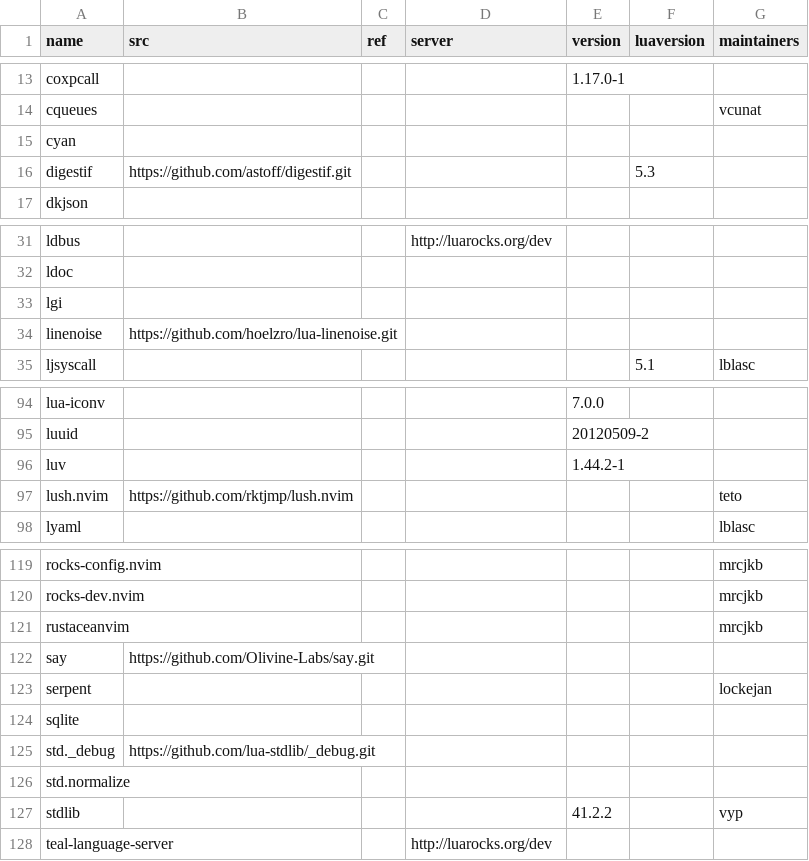
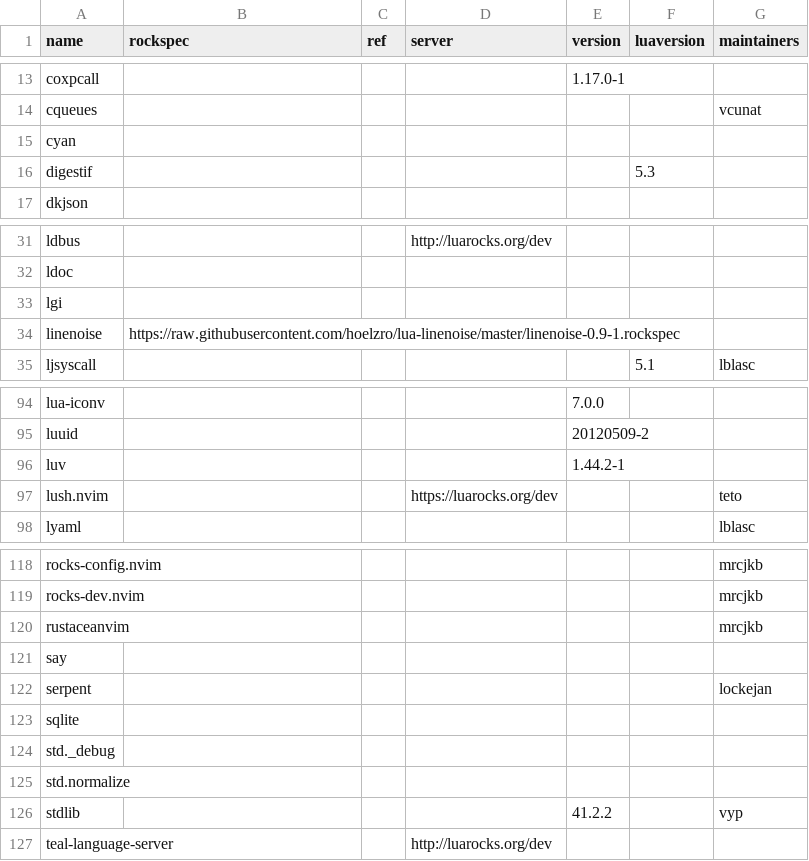
Before and after one commit to KittenConnect/nixpkgs, a CSV file: maintainers/scripts/luarocks-packages.csv, drawn as a sheet; only a part is shown, gaps mark what is left out; the diff covers the shown part only.

Commit message:
luarocks-packages.csv: changed repo by rockspec uri
This is a breaking change that converts the 'src' csv column (a git URI) to a 'rockspec'
fullpath uri.
before this, luarocks-nix would clone the repo and look for rockspecs
with a brittle algorithm. This removes the ambiguity on which rockspec
to package while allowing to remove a bunch of brittle code from
luarocks-nix.

```diff
--- a/maintainers/scripts/luarocks-packages.csv
+++ b/maintainers/scripts/luarocks-packages.csv
@@ -1 +1 @@
-name,src,ref,server,version,luaversion,maintainers
+name,rockspec,ref,server,version,luaversion,maintainers
@@ -15,3 +15,3 @@ cqueues,,,,,,vcunat
 cyan,,,,,,
-digestif,https://github.com/astoff/digestif.git,,,,5.3,
+digestif,,,,,5.3,
 dkjson,,,,,,
@@ -33,3 +33,3 @@ ldoc,,,,,,
 lgi,,,,,,
-linenoise,https://github.com/hoelzro/lua-linenoise.git,,,,,
+linenoise,https://raw.githubusercontent.com/hoelzro/lua-linenoise/master/linenoise-0.9-1.rockspec,,,,,
 ljsyscall,,,,,5.1,lblasc
@@ -96,3 +96,3 @@ luuid,,,,20120509-2,,
 luv,,,,1.44.2-1,,
-lush.nvim,https://github.com/rktjmp/lush.nvim,,,,,teto
+lush.nvim,,,https://luarocks.org/dev,,,teto
 lyaml,,,,,,lblasc
@@ -121,6 +120,6 @@ rocks-dev.nvim,,,,,,mrcjkb
 rustaceanvim,,,,,,mrcjkb
-say,https://github.com/Olivine-Labs/say.git,,,,,
+say,,,,,,
 serpent,,,,,,lockejan
 sqlite,,,,,,
-std._debug,https://github.com/lua-stdlib/_debug.git,,,,,
+std._debug,,,,,,
 std.normalize,,,,,,
```
Also changed, not shown: 1 removed row and 11 edited cells elsewhere in this file, 2 other files.
